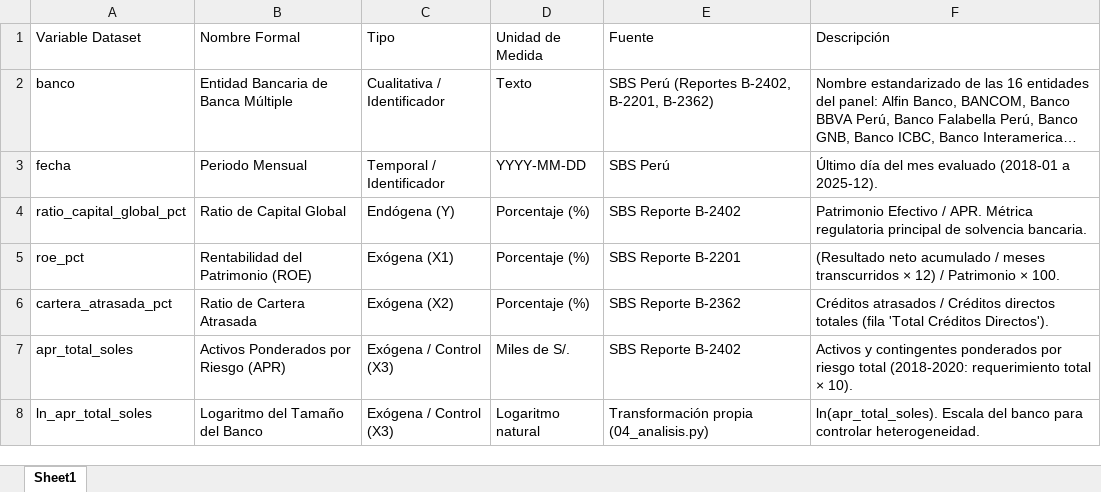
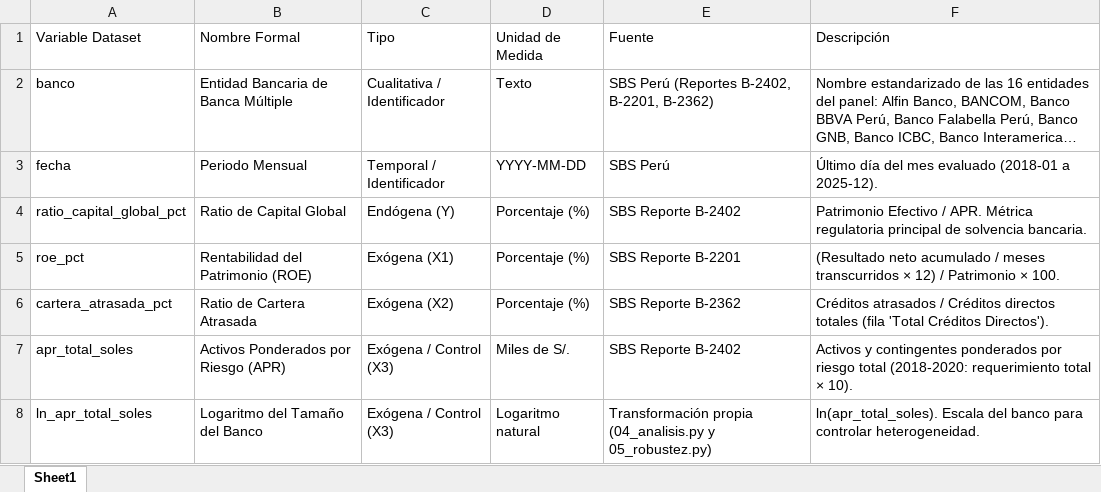
Before and after one commit to ALEX-0201-UNCP/finanzas1-solvencia-bancaria-peru, an Excel workbook: Carpeta_N3_Base_de_datos_y_codigo/diccionario_variables.xlsx, sheet Sheet1, drawn as a sheet; long unchanged cells end in …; values as stored, in another font and other column widths than the file's, no borders; the diff names each change by its address in the sheet, - before the commit and + after, or states it on an @@ line.

Commit message:
Agrega 05_robustez.py, figuras 5 a 7, tablas 7 a 9 y actualiza README

```diff
--- a/Carpeta_N3_Base_de_datos_y_codigo/diccionario_variables.xlsx (sheet Sheet1)
+++ b/Carpeta_N3_Base_de_datos_y_codigo/diccionario_variables.xlsx (sheet Sheet1)
-E8 (Fuente): Transformación propia (04_analisis.py)
+E8 (Fuente): Transformación propia (04_analisis.py y 05_robustez.py)
```
Also changed, not shown: 4 other files.
